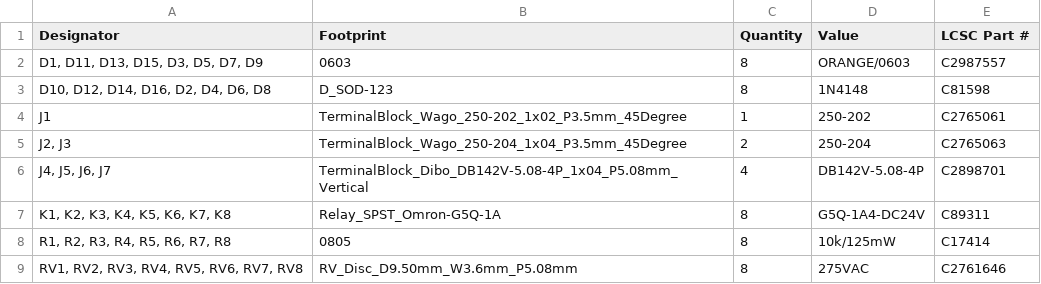
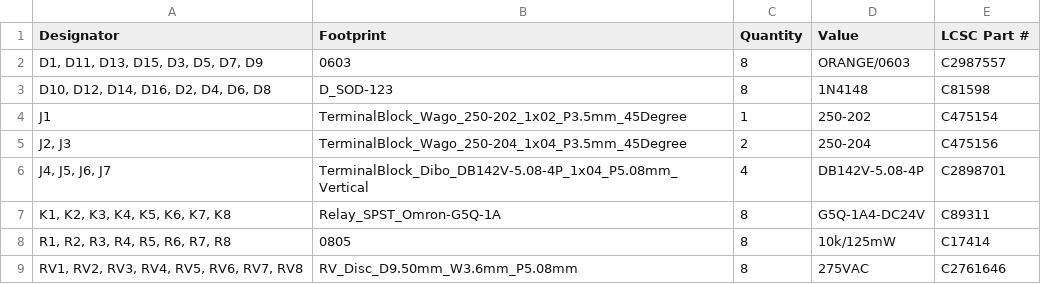
Before and after one commit to thermseekr/eumesmo-rl-8ch8a, a CSV file: V1/production/bom.csv, drawn as a sheet.

```diff
--- a/V1/production/bom.csv
+++ b/V1/production/bom.csv
@@ -3,4 +3,4 @@
 "D10, D12, D14, D16, D2, D4, D6, D8",D_SOD-123,8,1N4148,C81598
-J1,TerminalBlock_Wago_250-202_1x02_P3.5mm_45Degree,1,250-202,C2765061
-"J2, J3",TerminalBlock_Wago_250-204_1x04_P3.5mm_45Degree,2,250-204,C2765063
+J1,TerminalBlock_Wago_250-202_1x02_P3.5mm_45Degree,1,250-202,C475154
+"J2, J3",TerminalBlock_Wago_250-204_1x04_P3.5mm_45Degree,2,250-204,C475156
 "J4, J5, J6, J7",TerminalBlock_Dibo_DB142V-5.08-4P_1x04_P5.08mm_Vertical,4,DB142V-5.08-4P,C2898701
```
Also changed, not shown: 4 other files.
